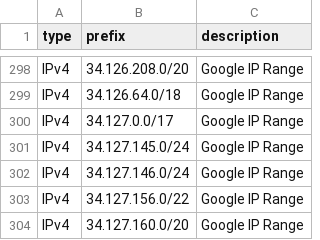
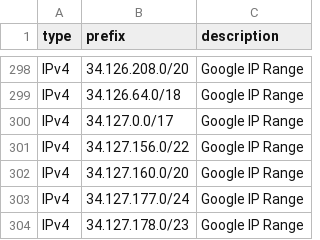
Before and after one commit to m3hr4nn/googleipmonitor, a CSV file: exports/export.csv, drawn as a sheet; only a part is shown, gaps mark what is left out; the shorter side is filled out with more unchanged rows; the diff names each change by its address in the sheet, - before the commit and + after, or states it on an @@ line.

```diff
--- a/exports/export.csv
+++ b/exports/export.csv
-row 301: IPv4 | 34.127.145.0/24 | Google IP Range
-row 302: IPv4 | 34.127.146.0/24 | Google IP Range
```
Also changed, not shown: 14 other files.
